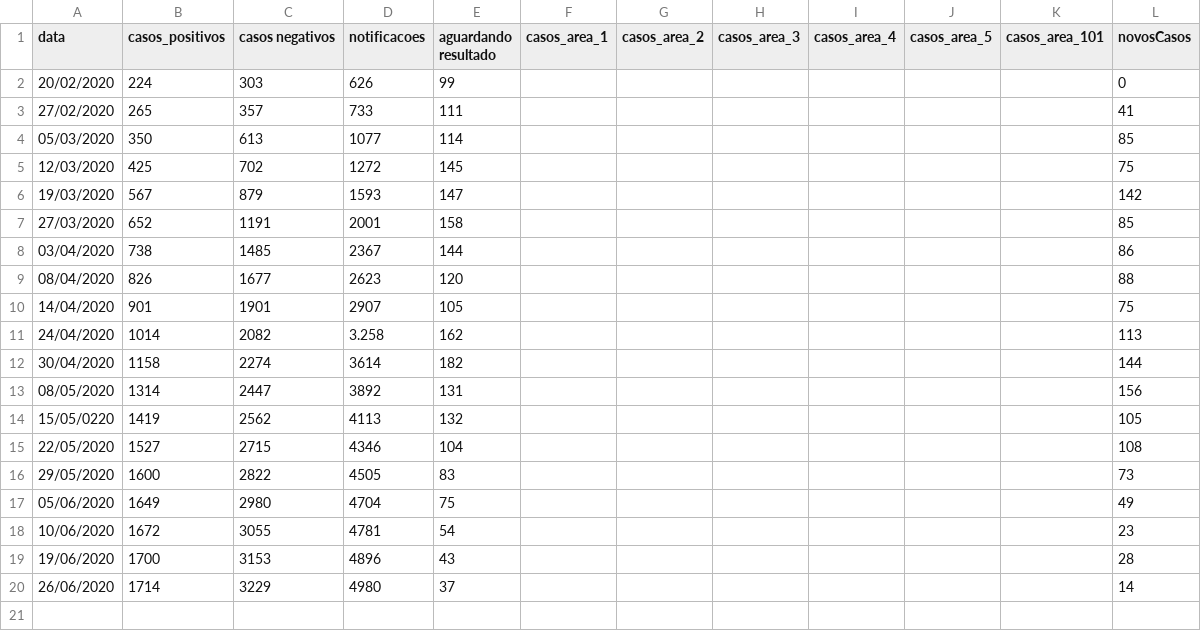
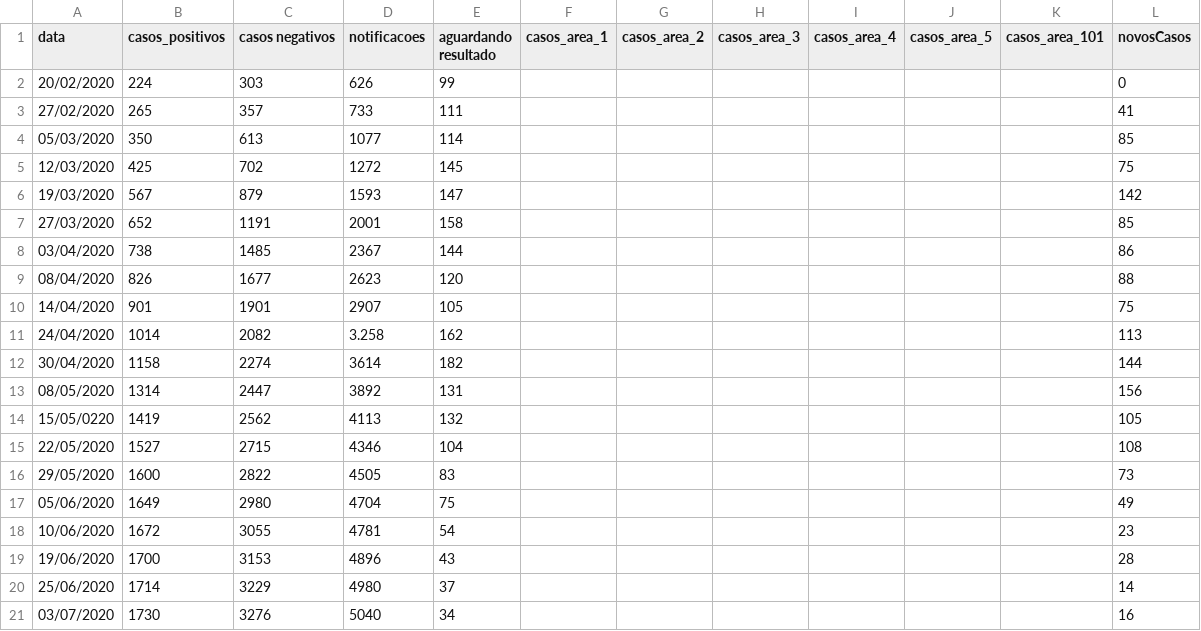
Before and after one commit to Zamariolo/MogiOpenData, a CSV file: Dados/dengue/dengue 2020.csv, drawn as a sheet.

Commit message:
Add files via upload

```diff
--- a/Dados/dengue/dengue 2020.csv
+++ b/Dados/dengue/dengue 2020.csv
@@ -19,2 +19,3 @@ data,casos_positivos,casos negativos,notificacoes,aguardando resultado,casos_are
 19/06/2020,1700,3153,4896,43,,,,,,,28
-26/06/2020,1714,3229,4980,37,,,,,,,14
+25/06/2020,1714,3229,4980,37,,,,,,,14
+03/07/2020,1730,3276,5040,34,,,,,,,16
```
